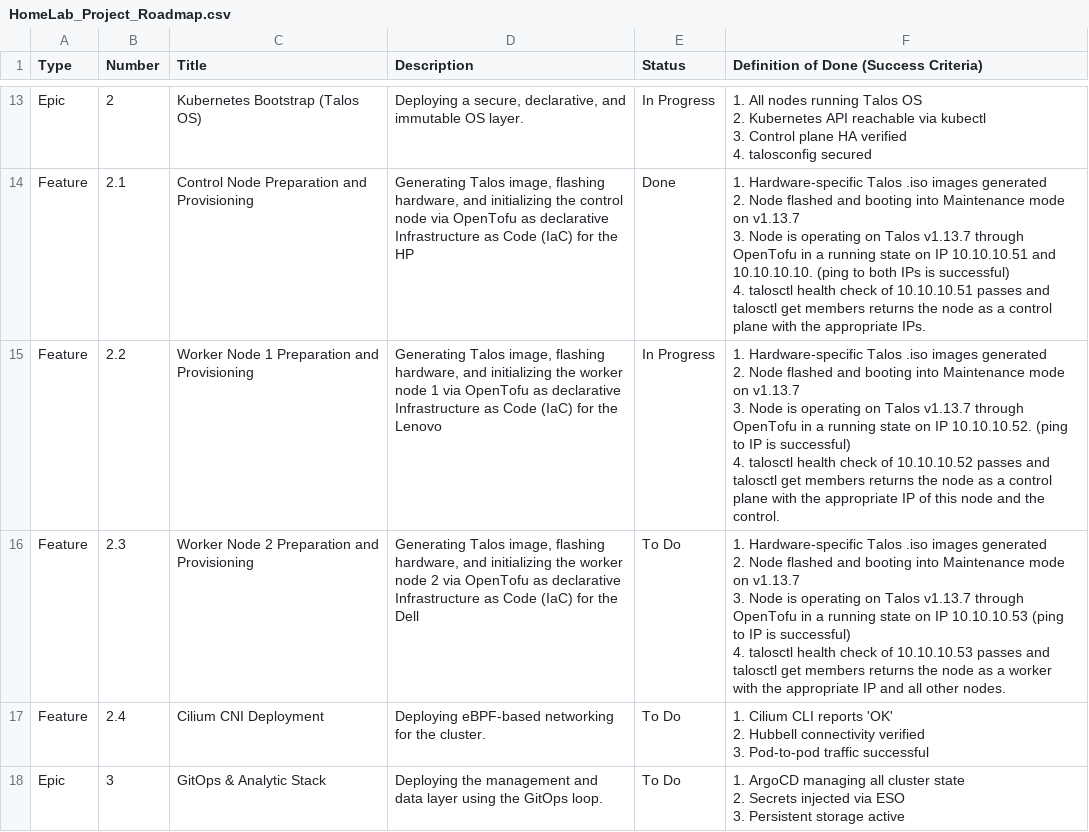
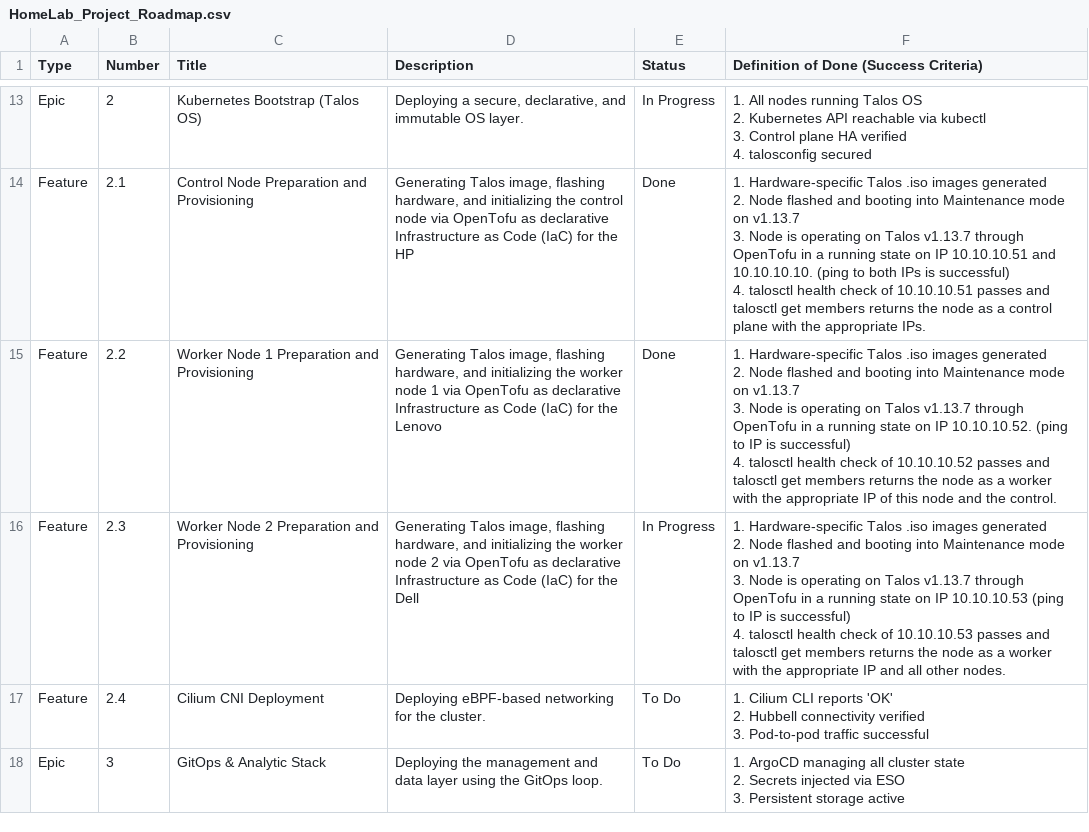
Before and after one commit to nkester/Homelab, a CSV file: docs/HomeLab_Project_Roadmap.csv, drawn as a sheet; only a part is shown, gaps mark what is left out.

```diff
--- a/docs/HomeLab_Project_Roadmap.csv
+++ b/docs/HomeLab_Project_Roadmap.csv
@@ -43,10 +43,10 @@ Feature,2.1,Control Node Preparation and Provisioning,"Generating Talos image, f
 4. talosctl health check of 10.10.10.51 passes and talosctl get members returns the node as a control plane with the appropriate IPs."
-Feature,2.2,Worker Node 1 Preparation and Provisioning,"Generating Talos image, flashing hardware, and initializing the worker node 1 via OpenTofu as declarative Infrastructure as Code (IaC) for the Lenovo",In Progress,"1. Hardware-specific Talos .iso images generated
-2. Node flashed and booting into Maintenance mode on v1.13.7
-3. Node is operating on Talos v1.13.7 through OpenTofu in a running state on IP 10.10.10.52. (ping to IP is successful)
-4. talosctl health check of 10.10.10.52 passes and talosctl get members returns the node as a control plane with the appropriate IP of this node and the control."
-Feature,2.3,Worker Node 2 Preparation and Provisioning,"Generating Talos image, flashing hardware, and initializing the worker node 2 via OpenTofu as declarative Infrastructure as Code (IaC) for the Dell",To Do,"1. Hardware-specific Talos .iso images generated
-2. Node flashed and booting into Maintenance mode on v1.13.7
-3. Node is operating on Talos v1.13.7 through OpenTofu in a running state on IP 10.10.10.53 (ping to IP is successful)
-4. talosctl health check of 10.10.10.53 passes and talosctl get members returns the node as a worker with the appropriate IP and all other nodes."
+Feature,2.2,Worker Node 1 Preparation and Provisioning,"Generating Talos image, flashing hardware, and initializing the worker node 1 via OpenTofu as declarative Infrastructure as Code (IaC) for the Lenovo",Done,"1. Hardware-specific Talos .iso images generated
+2. Node flashed and booting into Maintenance mode on v1.13.7
+3. Node is operating on Talos v1.13.7 through OpenTofu in a running state on IP 10.10.10.52. (ping to IP is successful)
+4. talosctl health check of 10.10.10.52 passes and talosctl get members returns the node as a worker with the appropriate IP of this node and the control."
+Feature,2.3,Worker Node 2 Preparation and Provisioning,"Generating Talos image, flashing hardware, and initializing the worker node 2 via OpenTofu as declarative Infrastructure as Code (IaC) for the Dell",In Progress,"1. Hardware-specific Talos .iso images generated
+2. Node flashed and booting into Maintenance mode on v1.13.7
+3. Node is operating on Talos v1.13.7 through OpenTofu in a running state on IP 10.10.10.53 (ping to IP is successful)
+4. talosctl health check of 10.10.10.53 passes and talosctl get members returns the node as a worker with the appropriate IP and all other nodes."
 Feature,2.4,Cilium CNI Deployment,Deploying eBPF-based networking for the cluster.,To Do,"1. Cilium CLI reports 'OK'
```
Also changed, not shown: docs/Retrospective.csv, 1 other file.
